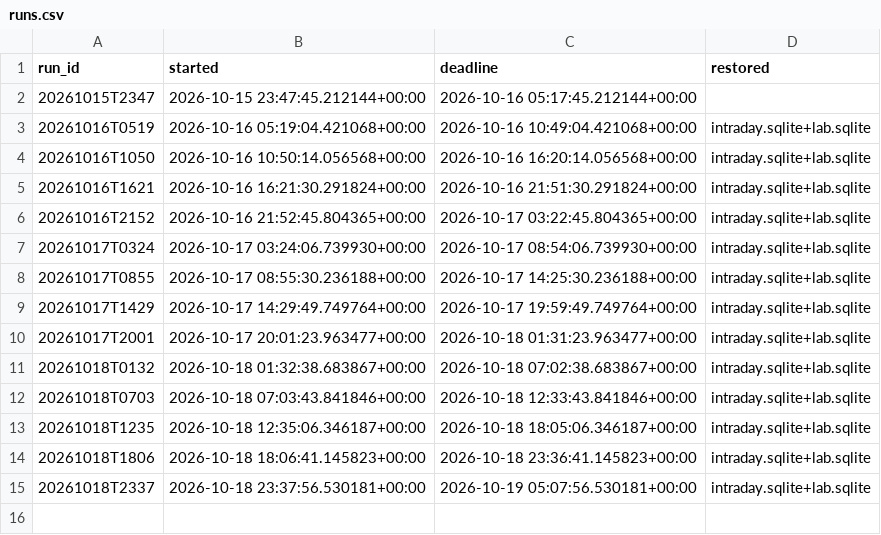
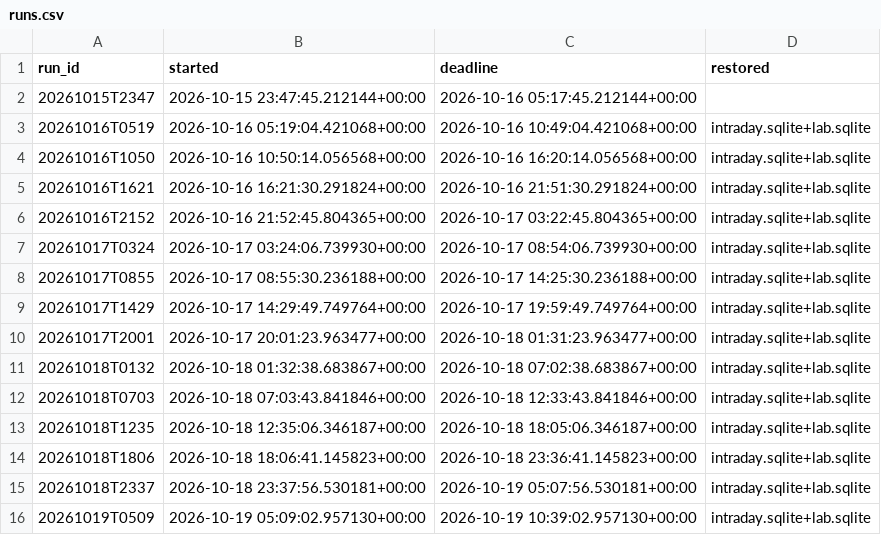
Before and after one commit to mazer12-afk/tradinglab, a CSV file: runs.csv, drawn as a sheet; the diff names each change by its address in the sheet, - before the commit and + after, or states it on an @@ line.

Commit message:
experiment vault-2w: shift 20261019T0509 started

```diff
--- a/runs.csv
+++ b/runs.csv
+row 16: 20261019T0509 | 2026-10-19 05:09:02.957130+00:00 | 2026-10-19 10:39:02.957130+00:00 | intraday.sqlite+lab.sqlite
```
